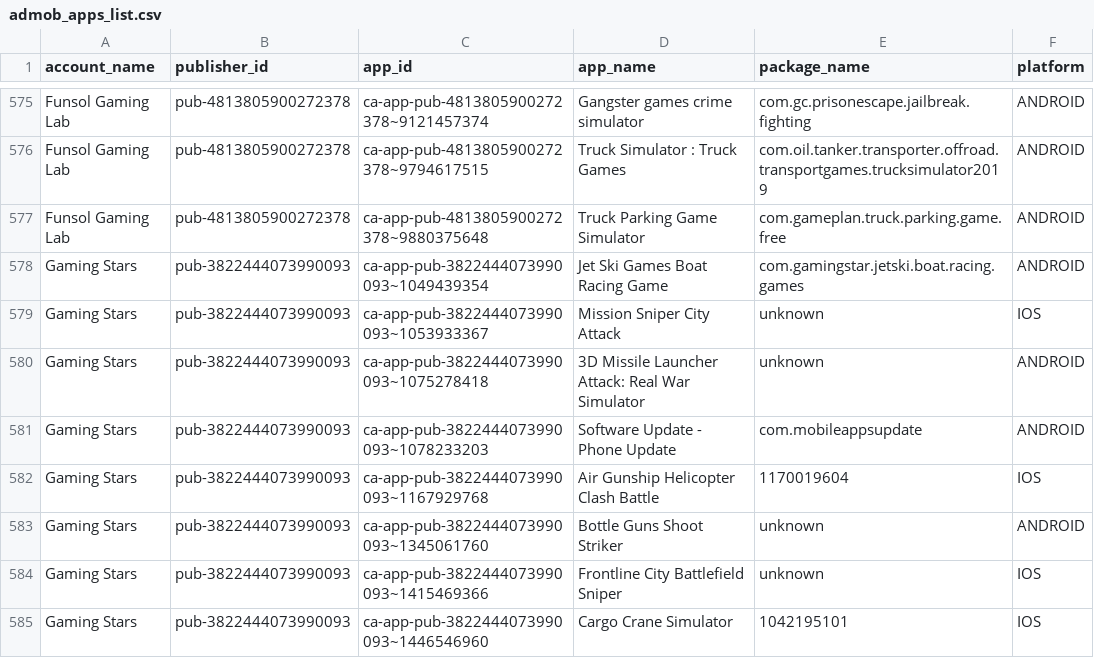
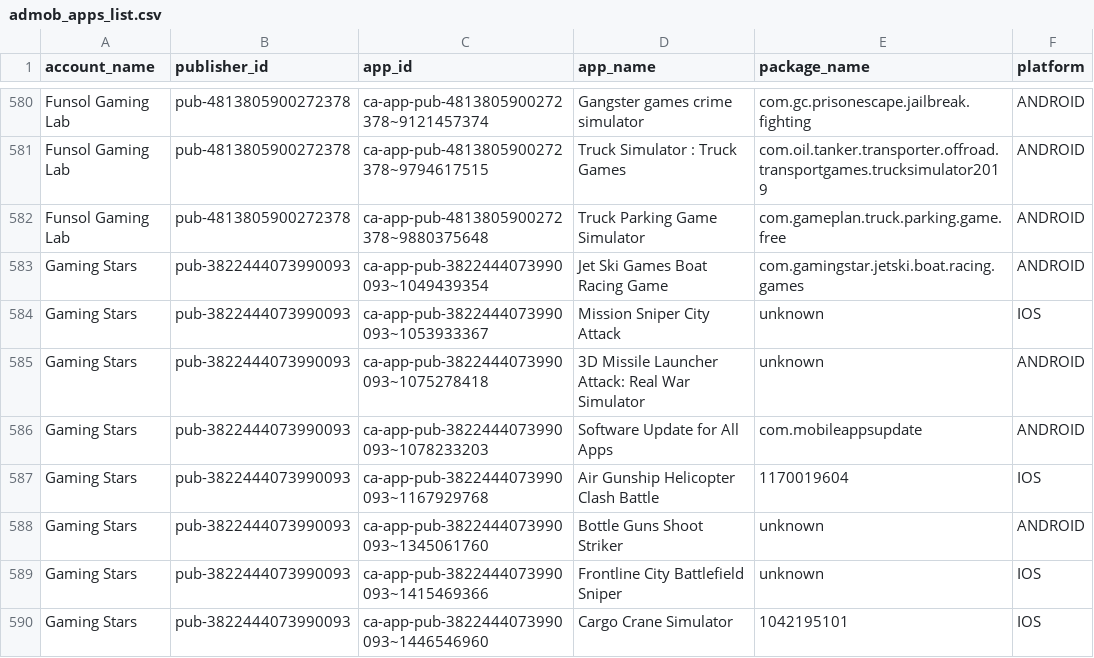
Before and after one commit to Automation2-admob/html-ads, a CSV file: admob_apps_list.csv, drawn as a sheet; only a part is shown, gaps mark what is left out; the diff covers the shown part only.

```diff
--- a/admob_apps_list.csv
+++ b/admob_apps_list.csv
@@ -580,3 +585,3 @@ Gaming Stars,pub-3822444073990093,ca-app-pub-3822444073990093~1053933367,Mission
 Gaming Stars,pub-3822444073990093,ca-app-pub-3822444073990093~1075278418,3D Missile Launcher Attack: Real War Simulator,unknown,ANDROID
-Gaming Stars,pub-3822444073990093,ca-app-pub-3822444073990093~1078233203,Software Update - Phone Update,com.mobileappsupdate,ANDROID
+Gaming Stars,pub-3822444073990093,ca-app-pub-3822444073990093~1078233203,Software Update for All Apps,com.mobileappsupdate,ANDROID
 Gaming Stars,pub-3822444073990093,ca-app-pub-3822444073990093~1167929768,Air Gunship Helicopter Clash Battle,1170019604,IOS
```
Also changed, not shown: 5 added rows and 4 edited cells elsewhere in this file.
